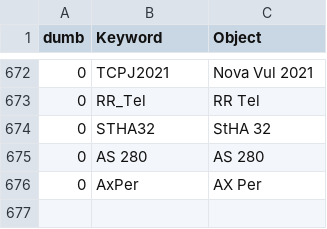
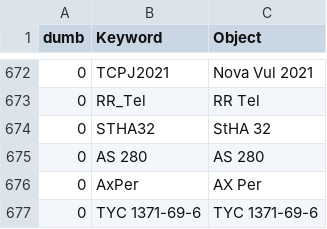
Before and after one commit to aras-database/database, a CSV file: data/objects.csv, drawn as a sheet; only a part is shown, gaps mark what is left out; the diff names each change by its address in the sheet, - before the commit and + after, or states it on an @@ line.

```diff
--- a/data/objects.csv
+++ b/data/objects.csv
+row 677: 0 | TYC 1371-69-6 | TYC 1371-69-6
```
Also changed, not shown: data/sites.csv, data/symbiotic_stars_Merc.csv, 9 other files.
